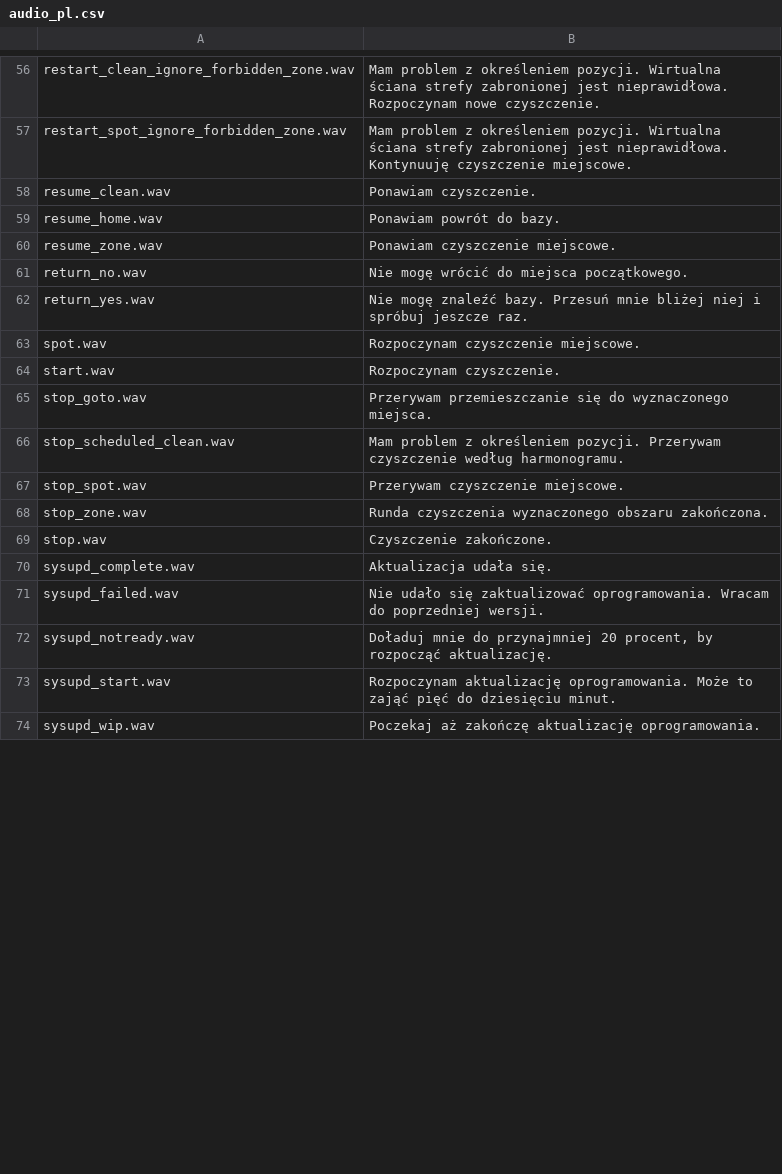
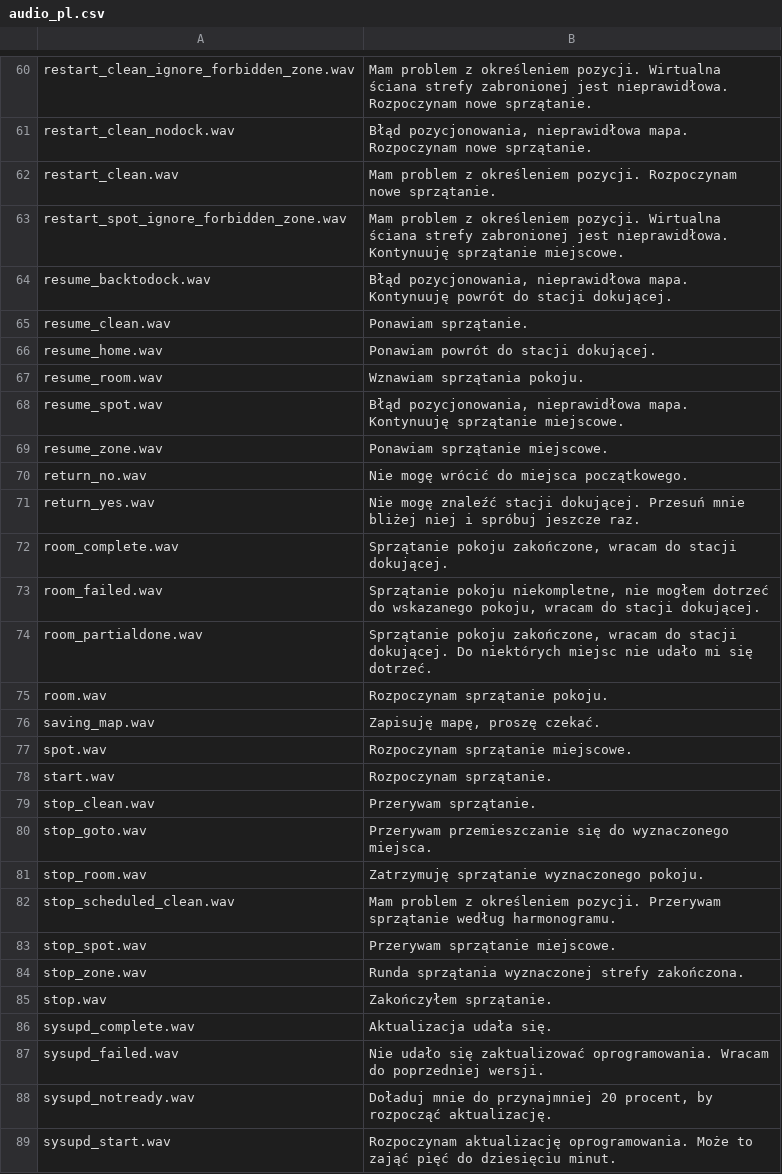
Before and after one commit to dgiese/dustcloud, a CSV file: devices/xiaomi.vacuum/audio_generator/language/audio_pl.csv, drawn as a sheet; only a part is shown, gaps mark what is left out; the shorter side is filled out with more unchanged rows; addresses are those after the commit; the diff covers the shown part only; the diff names each change by its address in the sheet, - before the commit and + after, or states it on an @@ line.

```diff
--- a/devices/xiaomi.vacuum/audio_generator/language/audio_pl.csv
+++ b/devices/xiaomi.vacuum/audio_generator/language/audio_pl.csv
-B60: …Rozpoczynam nowe czyszczenie.
+B60: …Rozpoczynam nowe sprzątanie.
+row 61: restart_clean_nodock.wav | Błąd pozycjonowania, nieprawidłowa mapa. Rozpoczynam nowe sprzątanie.
+row 62: restart_clean.wav | Mam problem z określeniem pozycji. Rozpoczynam nowe sprzątanie.
-B63: …nieprawidłowa. Kontynuuję czyszczenie miejscowe.
+B63: …nieprawidłowa. Kontynuuję sprzątanie miejscowe.
+row 64: resume_backtodock.wav | Błąd pozycjonowania, nieprawidłowa mapa. Kontynuuję powrót do stacji dokującej.
-B65: Ponawiam czyszczenie.
+B65: Ponawiam sprzątanie.
-B66: Ponawiam powrót do bazy.
+B66: Ponawiam powrót do stacji dokującej.
+row 67: resume_room.wav | Wznawiam sprzątania pokoju.
+row 68: resume_spot.wav | Błąd pozycjonowania, nieprawidłowa mapa. Kontynuuję sprzątanie miejscowe.
-B69: Ponawiam czyszczenie miejscowe.
+B69: Ponawiam sprzątanie miejscowe.
-B71: …mogę znaleźć bazy. Przesuń mnie…
+B71: …mogę znaleźć stacji dokującej. Przesuń mnie…
+row 72: room_complete.wav | Sprzątanie pokoju zakończone, wracam do stacji dokującej.
+row 73: room_failed.wav | Sprzątanie pokoju niekompletne, nie mogłem dotrzeć do wskazanego pokoju, wracam do stacji dokującej.
+row 74: room_partialdone.wav | Sprzątanie pokoju zakończone, wracam do stacji dokującej. Do niektórych miejsc nie udało mi się dotrzeć.
+row 75: room.wav | Rozpoczynam sprzątanie pokoju.
+row 76: saving_map.wav | Zapisuję mapę, proszę czekać.
-B77: Rozpoczynam czyszczenie miejscowe.
+B77: Rozpoczynam sprzątanie miejscowe.
-B78: Rozpoczynam czyszczenie.
+B78: Rozpoczynam sprzątanie.
+row 79: stop_clean.wav | Przerywam sprzątanie.
+row 81: stop_room.wav | Zatrzymuję sprzątanie wyznaczonego pokoju.
-B82: …pozycji. Przerywam czyszczenie według harmonogramu.
+B82: …pozycji. Przerywam sprzątanie według harmonogramu.
-B83: Przerywam czyszczenie miejscowe.
+B83: Przerywam sprzątanie miejscowe.
-B84: Runda czyszczenia wyznaczonego obszaru zakończona.
+B84: Runda sprzątania wyznaczonej strefy zakończona.
-B85: Czyszczenie zakończone.
+B85: Zakończyłem sprzątanie.
```
Also changed, not shown: 9 added rows, 4 removed rows, 10 moved rows and 15 edited cells elsewhere in this file.
